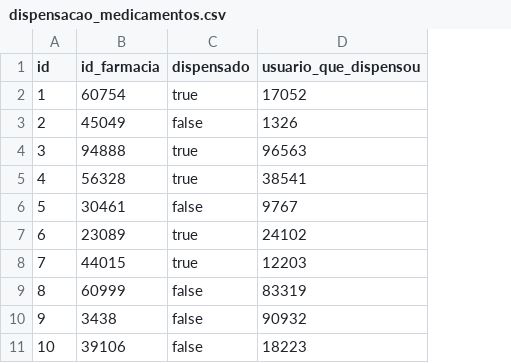
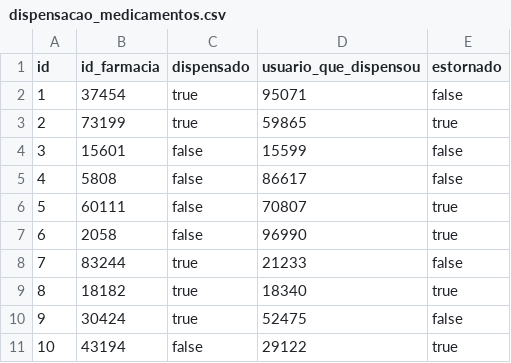
Before and after one commit to BasisTI/madre, a CSV file: farmacia/src/main/resources/config/liquibase/fake-data/dispensacao_medicamentos.csv, drawn as a sheet; the diff names each change by its address in the sheet, - before the commit and + after, or states it on an @@ line.

Commit message:
adiciona estorno de medicamentos

```diff
--- a/farmacia/src/main/resources/config/liquibase/fake-data/dispensacao_medicamentos.csv
+++ b/farmacia/src/main/resources/config/liquibase/fake-data/dispensacao_medicamentos.csv
+column E (estornado), rows 2-11: false | true | false | false | true | true | false | true | false | true
-B2 (id_farmacia): 60754
+B2 (id_farmacia): 37454
-D2 (usuario_que_dispensou): 17052
+D2 (usuario_que_dispensou): 95071
-B3 (id_farmacia): 45049
+B3 (id_farmacia): 73199
-C3 (dispensado): false
+C3 (dispensado): true
-D3 (usuario_que_dispensou): 1326
+D3 (usuario_que_dispensou): 59865
-B4 (id_farmacia): 94888
+B4 (id_farmacia): 15601
-C4:C5 (dispensado): true
+C4:C5 (dispensado): false
-D4 (usuario_que_dispensou): 96563
+D4 (usuario_que_dispensou): 15599
-B5 (id_farmacia): 56328
+B5 (id_farmacia): 5808
-D5 (usuario_que_dispensou): 38541
+D5 (usuario_que_dispensou): 86617
-B6 (id_farmacia): 30461
+B6 (id_farmacia): 60111
-D6 (usuario_que_dispensou): 9767
+D6 (usuario_que_dispensou): 70807
-B7 (id_farmacia): 23089
+B7 (id_farmacia): 2058
-C7 (dispensado): true
+C7 (dispensado): false
-D7 (usuario_que_dispensou): 24102
+D7 (usuario_que_dispensou): 96990
-B8 (id_farmacia): 44015
+B8 (id_farmacia): 83244
-D8 (usuario_que_dispensou): 12203
+D8 (usuario_que_dispensou): 21233
-B9 (id_farmacia): 60999
+B9 (id_farmacia): 18182
-C9:C10 (dispensado): false
+C9:C10 (dispensado): true
-D9 (usuario_que_dispensou): 83319
+D9 (usuario_que_dispensou): 18340
-B10 (id_farmacia): 3438
+B10 (id_farmacia): 30424
-D10 (usuario_que_dispensou): 90932
+D10 (usuario_que_dispensou): 52475
-B11 (id_farmacia): 39106
+B11 (id_farmacia): 43194
-D11 (usuario_que_dispensou): 18223
+D11 (usuario_que_dispensou): 29122
```
Also changed, not shown: 35 other files.
